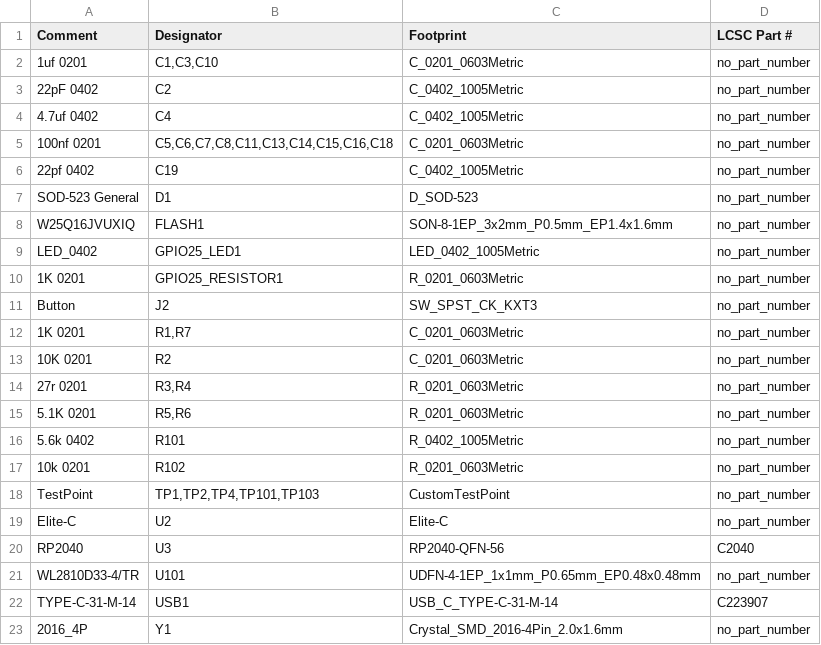
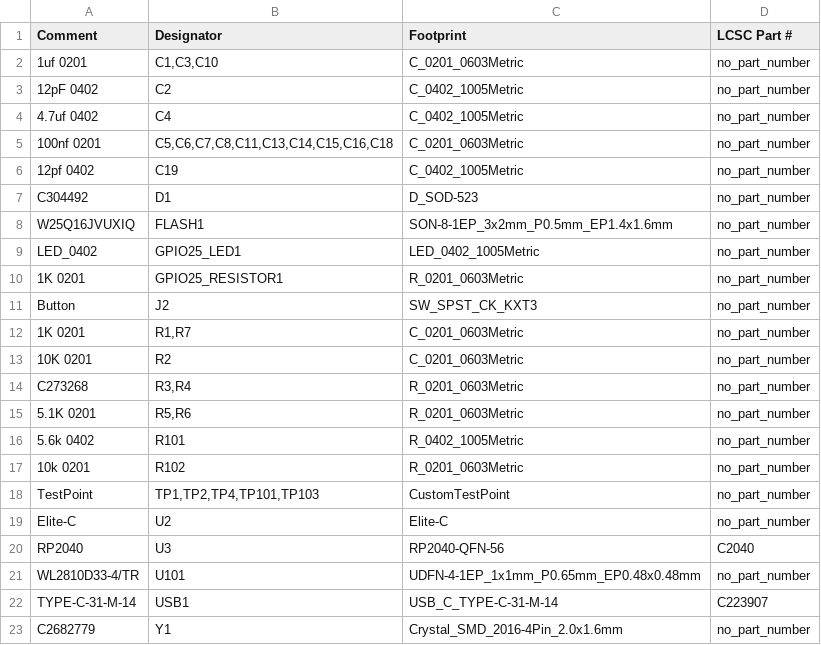
Before and after one commit to Envious-Data/EnvOpenPico, a CSV file: EliteMicro2040/_output/EliteMicro2040_bom_jlc.csv, drawn as a sheet.

```diff
--- a/EliteMicro2040/_output/EliteMicro2040_bom_jlc.csv
+++ b/EliteMicro2040/_output/EliteMicro2040_bom_jlc.csv
@@ -2,7 +2,7 @@
 "1uf 0201","C1,C3,C10","C_0201_0603Metric","no_part_number"
-"22pF 0402","C2","C_0402_1005Metric","no_part_number"
+"12pF 0402","C2","C_0402_1005Metric","no_part_number"
 "4.7uf 0402","C4","C_0402_1005Metric","no_part_number"
 "100nf 0201","C5,C6,C7,C8,C11,C13,C14,C15,C16,C18","C_0201_0603Metric","no_part_number"
-"22pf 0402","C19","C_0402_1005Metric","no_part_number"
-"SOD-523 General","D1","D_SOD-523","no_part_number"
+"12pf 0402","C19","C_0402_1005Metric","no_part_number"
+"C304492","D1","D_SOD-523","no_part_number"
 "W25Q16JVUXIQ","FLASH1","SON-8-1EP_3x2mm_P0.5mm_EP1.4x1.6mm","no_part_number"
@@ -13,3 +13,3 @@
 "10K 0201","R2","C_0201_0603Metric","no_part_number"
-"27r 0201","R3,R4","R_0201_0603Metric","no_part_number"
+"C273268","R3,R4","R_0201_0603Metric","no_part_number"
 "5.1K 0201","R5,R6","R_0201_0603Metric","no_part_number"
@@ -22,2 +22,2 @@
 "TYPE-C-31-M-14","USB1","USB_C_TYPE-C-31-M-14","C223907"
-"2016_4P","Y1","Crystal_SMD_2016-4Pin_2.0x1.6mm","no_part_number"
+"C2682779","Y1","Crystal_SMD_2016-4Pin_2.0x1.6mm","no_part_number"
```
Also changed, not shown: EliteMicro2040/_output/EliteMicro2040_cpl_jlc.csv.
